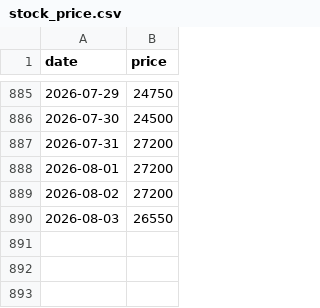
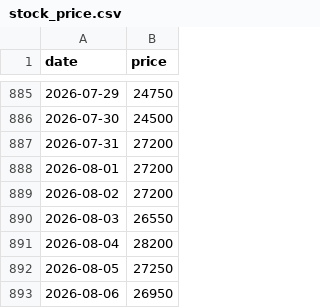
Before and after one commit to AndyWallstreet/buzztrend, a CSV file: data/hatchuping/stock_price.csv, drawn as a sheet; only a part is shown, gaps mark what is left out.

```diff
--- a/data/hatchuping/stock_price.csv
+++ b/data/hatchuping/stock_price.csv
@@ -890 +890,4 @@ date,price
 2026-08-03,26550
+2026-08-04,28200
+2026-08-05,27250
+2026-08-06,26950
```
Also changed, not shown: data/hatchuping/buzz_daily.csv, 2 other files.
